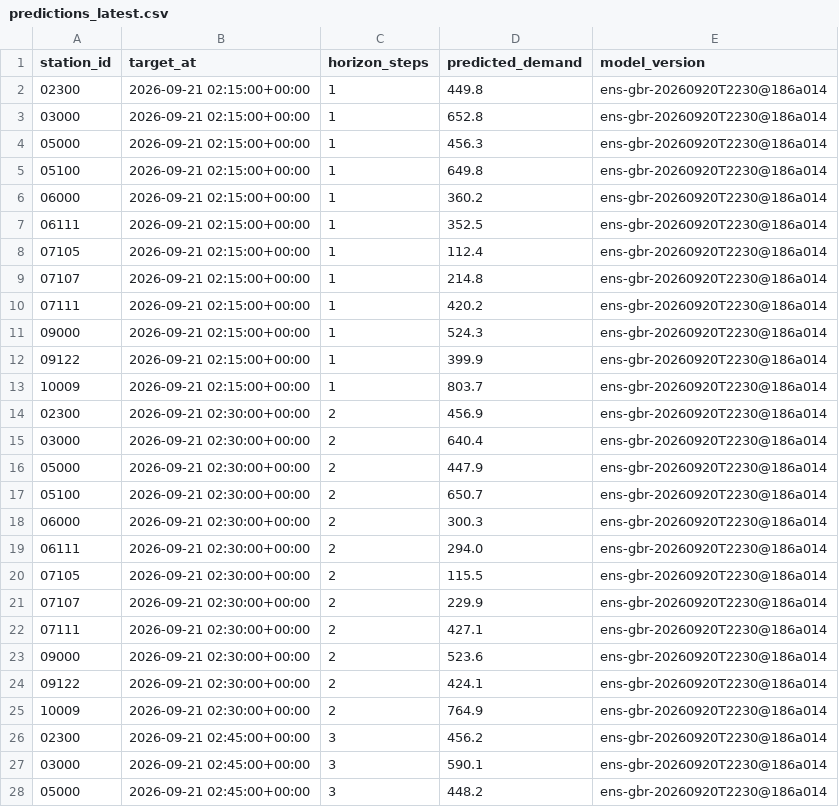
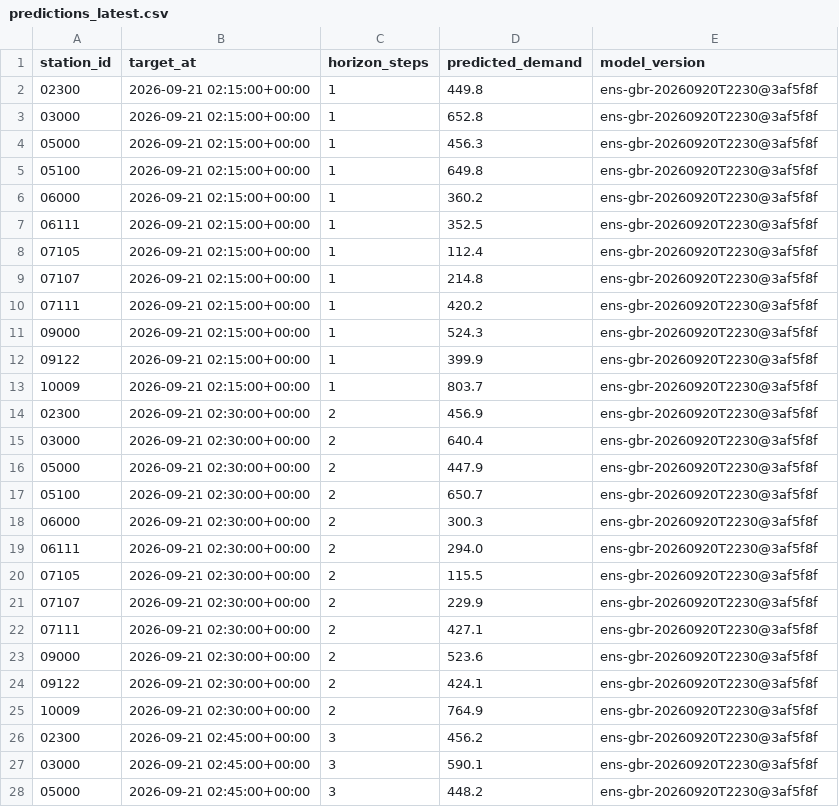
Before and after one commit to davidbrinez30/proyecto-visualizacion-2-mi-pulso-transmi, a CSV file: artifacts/predictions_latest.csv, drawn as a sheet; only a part is shown; the diff covers the shown part only.

```diff
--- a/artifacts/predictions_latest.csv
+++ b/artifacts/predictions_latest.csv
@@ -1,28 +1,28 @@
 station_id,target_at,horizon_steps,predicted_demand,model_version
-02300,2026-09-21 02:15:00+00:00,1,449.8,ens-gbr-20260920T2230@186a014
-03000,2026-09-21 02:15:00+00:00,1,652.8,ens-gbr-20260920T2230@186a014
-05000,2026-09-21 02:15:00+00:00,1,456.3,ens-gbr-20260920T2230@186a014
-05100,2026-09-21 02:15:00+00:00,1,649.8,ens-gbr-20260920T2230@186a014
-06000,2026-09-21 02:15:00+00:00,1,360.2,ens-gbr-20260920T2230@186a014
-06111,2026-09-21 02:15:00+00:00,1,352.5,ens-gbr-20260920T2230@186a014
-07105,2026-09-21 02:15:00+00:00,1,112.4,ens-gbr-20260920T2230@186a014
-07107,2026-09-21 02:15:00+00:00,1,214.8,ens-gbr-20260920T2230@186a014
-07111,2026-09-21 02:15:00+00:00,1,420.2,ens-gbr-20260920T2230@186a014
-09000,2026-09-21 02:15:00+00:00,1,524.3,ens-gbr-20260920T2230@186a014
-09122,2026-09-21 02:15:00+00:00,1,399.9,ens-gbr-20260920T2230@186a014
-10009,2026-09-21 02:15:00+00:00,1,803.7,ens-gbr-20260920T2230@186a014
-02300,2026-09-21 02:30:00+00:00,2,456.9,ens-gbr-20260920T2230@186a014
-03000,2026-09-21 02:30:00+00:00,2,640.4,ens-gbr-20260920T2230@186a014
-05000,2026-09-21 02:30:00+00:00,2,447.9,ens-gbr-20260920T2230@186a014
-05100,2026-09-21 02:30:00+00:00,2,650.7,ens-gbr-20260920T2230@186a014
-06000,2026-09-21 02:30:00+00:00,2,300.3,ens-gbr-20260920T2230@186a014
-06111,2026-09-21 02:30:00+00:00,2,294.0,ens-gbr-20260920T2230@186a014
-07105,2026-09-21 02:30:00+00:00,2,115.5,ens-gbr-20260920T2230@186a014
-07107,2026-09-21 02:30:00+00:00,2,229.9,ens-gbr-20260920T2230@186a014
-07111,2026-09-21 02:30:00+00:00,2,427.1,ens-gbr-20260920T2230@186a014
-09000,2026-09-21 02:30:00+00:00,2,523.6,ens-gbr-20260920T2230@186a014
-09122,2026-09-21 02:30:00+00:00,2,424.1,ens-gbr-20260920T2230@186a014
-10009,2026-09-21 02:30:00+00:00,2,764.9,ens-gbr-20260920T2230@186a014
-02300,2026-09-21 02:45:00+00:00,3,456.2,ens-gbr-20260920T2230@186a014
-03000,2026-09-21 02:45:00+00:00,3,590.1,ens-gbr-20260920T2230@186a014
-05000,2026-09-21 02:45:00+00:00,3,448.2,ens-gbr-20260920T2230@186a014
+02300,2026-09-21 02:15:00+00:00,1,449.8,ens-gbr-20260920T2230@3af5f8f
+03000,2026-09-21 02:15:00+00:00,1,652.8,ens-gbr-20260920T2230@3af5f8f
+05000,2026-09-21 02:15:00+00:00,1,456.3,ens-gbr-20260920T2230@3af5f8f
+05100,2026-09-21 02:15:00+00:00,1,649.8,ens-gbr-20260920T2230@3af5f8f
+06000,2026-09-21 02:15:00+00:00,1,360.2,ens-gbr-20260920T2230@3af5f8f
+06111,2026-09-21 02:15:00+00:00,1,352.5,ens-gbr-20260920T2230@3af5f8f
+07105,2026-09-21 02:15:00+00:00,1,112.4,ens-gbr-20260920T2230@3af5f8f
+07107,2026-09-21 02:15:00+00:00,1,214.8,ens-gbr-20260920T2230@3af5f8f
+07111,2026-09-21 02:15:00+00:00,1,420.2,ens-gbr-20260920T2230@3af5f8f
+09000,2026-09-21 02:15:00+00:00,1,524.3,ens-gbr-20260920T2230@3af5f8f
+09122,2026-09-21 02:15:00+00:00,1,399.9,ens-gbr-20260920T2230@3af5f8f
+10009,2026-09-21 02:15:00+00:00,1,803.7,ens-gbr-20260920T2230@3af5f8f
+02300,2026-09-21 02:30:00+00:00,2,456.9,ens-gbr-20260920T2230@3af5f8f
+03000,2026-09-21 02:30:00+00:00,2,640.4,ens-gbr-20260920T2230@3af5f8f
+05000,2026-09-21 02:30:00+00:00,2,447.9,ens-gbr-20260920T2230@3af5f8f
+05100,2026-09-21 02:30:00+00:00,2,650.7,ens-gbr-20260920T2230@3af5f8f
+06000,2026-09-21 02:30:00+00:00,2,300.3,ens-gbr-20260920T2230@3af5f8f
+06111,2026-09-21 02:30:00+00:00,2,294.0,ens-gbr-20260920T2230@3af5f8f
+07105,2026-09-21 02:30:00+00:00,2,115.5,ens-gbr-20260920T2230@3af5f8f
+07107,2026-09-21 02:30:00+00:00,2,229.9,ens-gbr-20260920T2230@3af5f8f
+07111,2026-09-21 02:30:00+00:00,2,427.1,ens-gbr-20260920T2230@3af5f8f
+09000,2026-09-21 02:30:00+00:00,2,523.6,ens-gbr-20260920T2230@3af5f8f
+09122,2026-09-21 02:30:00+00:00,2,424.1,ens-gbr-20260920T2230@3af5f8f
+10009,2026-09-21 02:30:00+00:00,2,764.9,ens-gbr-20260920T2230@3af5f8f
+02300,2026-09-21 02:45:00+00:00,3,456.2,ens-gbr-20260920T2230@3af5f8f
+03000,2026-09-21 02:45:00+00:00,3,590.1,ens-gbr-20260920T2230@3af5f8f
+05000,2026-09-21 02:45:00+00:00,3,448.2,ens-gbr-20260920T2230@3af5f8f
```
Also changed, not shown: 21 edited cells elsewhere in this file, 2 other files.
